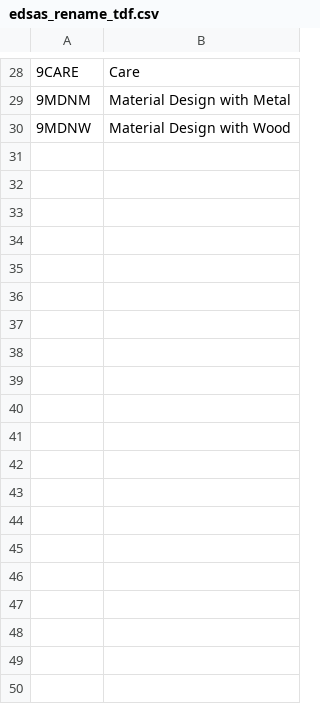
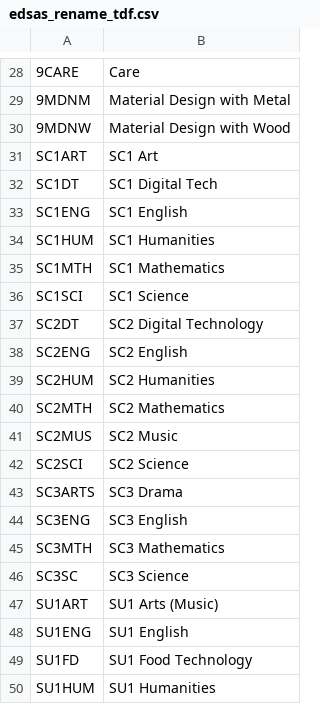
Before and after one commit to MrEldridge22/timetabling, a CSV file: code_check_output/edsas_rename_tdf.csv, drawn as a sheet; only a part is shown, gaps mark what is left out; the diff covers the shown part only; the diff names each change by its address in the sheet, - before the commit and + after, or states it on an @@ line.

Commit message:
Change code_check_tdf.py to find and remove final number from SWD codes to match with EDSAS

```diff
--- a/code_check_output/edsas_rename_tdf.csv
+++ b/code_check_output/edsas_rename_tdf.csv
+row 31: SC1ART | SC1 Art
+row 32: SC1DT | SC1 Digital Tech
+row 33: SC1ENG | SC1 English
+row 34: SC1HUM | SC1 Humanities
+row 35: SC1MTH | SC1 Mathematics
+row 36: SC1SCI | SC1 Science
+row 37: SC2DT | SC2 Digital Technology
+row 38: SC2ENG | SC2 English
+row 39: SC2HUM | SC2 Humanities
+row 40: SC2MTH | SC2 Mathematics
+row 41: SC2MUS | SC2 Music
+row 42: SC2SCI | SC2 Science
+row 43: SC3ARTS | SC3 Drama
+row 44: SC3ENG | SC3 English
+row 45: SC3MTH | SC3 Mathematics
+row 46: SC3SC | SC3 Science
+row 47: SU1ART | SU1 Arts (Music)
+row 48: SU1ENG | SU1 English
+row 49: SU1FD | SU1 Food Technology
+row 50: SU1HUM | SU1 Humanities
```
Also changed, not shown: 13 added rows elsewhere in this file, code_check_csvs/all_tdf_export.csv, 1 other file.
